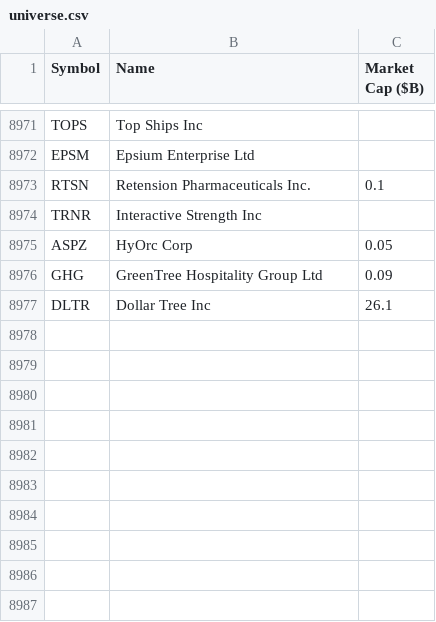
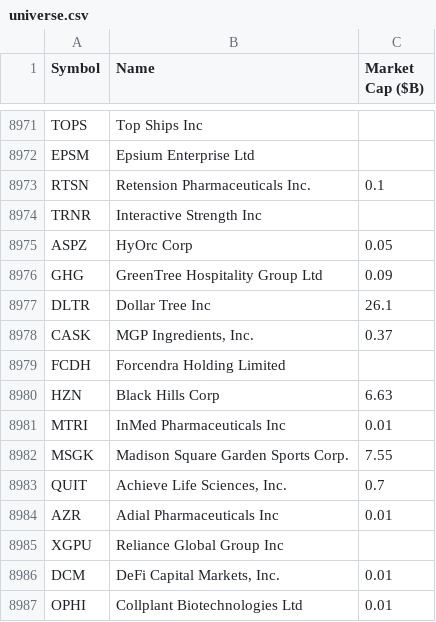
Before and after one commit to neelbarve/closewatchmarket, a CSV file: data/universe.csv, drawn as a sheet; only a part is shown, gaps mark what is left out; the diff names each change by its address in the sheet, - before the commit and + after, or states it on an @@ line.

```diff
--- a/data/universe.csv
+++ b/data/universe.csv
+row 8978: CASK | MGP Ingredients, Inc. | 0.37
+row 8979: FCDH | Forcendra Holding Limited
+row 8980: HZN | Black Hills Corp | 6.63
+row 8981: MTRI | InMed Pharmaceuticals Inc | 0.01
+row 8982: MSGK | Madison Square Garden Sports Corp. | 7.55
+row 8983: QUIT | Achieve Life Sciences, Inc. | 0.7
+row 8984: AZR | Adial Pharmaceuticals Inc | 0.01
+row 8985: XGPU | Reliance Global Group Inc
+row 8986: DCM | DeFi Capital Markets, Inc. | 0.01
+row 8987: OPHI | Collplant Biotechnologies Ltd | 0.01
```
Also changed, not shown: data/calendar.csv, output/earnings_oct_nov_2026.csv, 2 other files.
